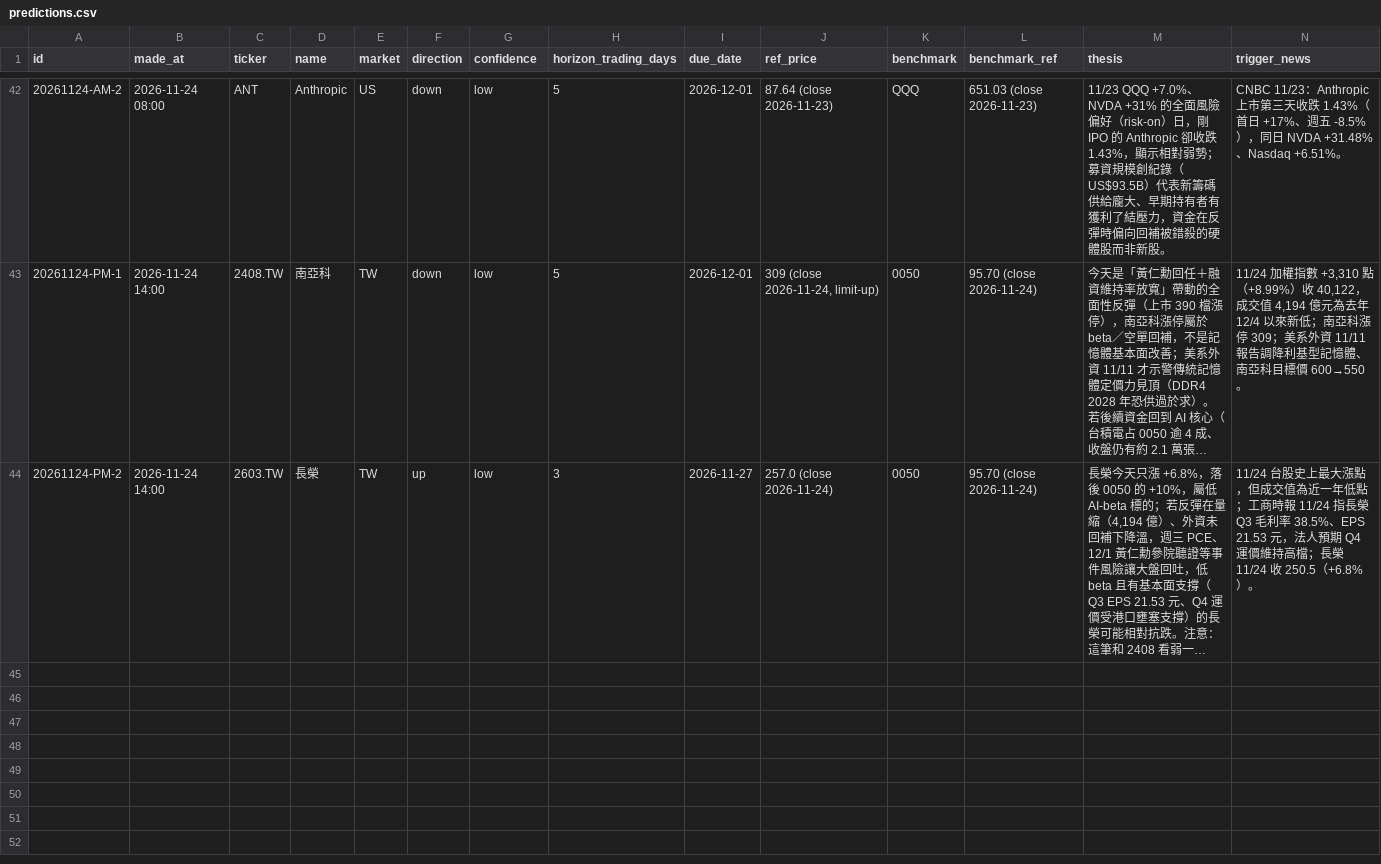
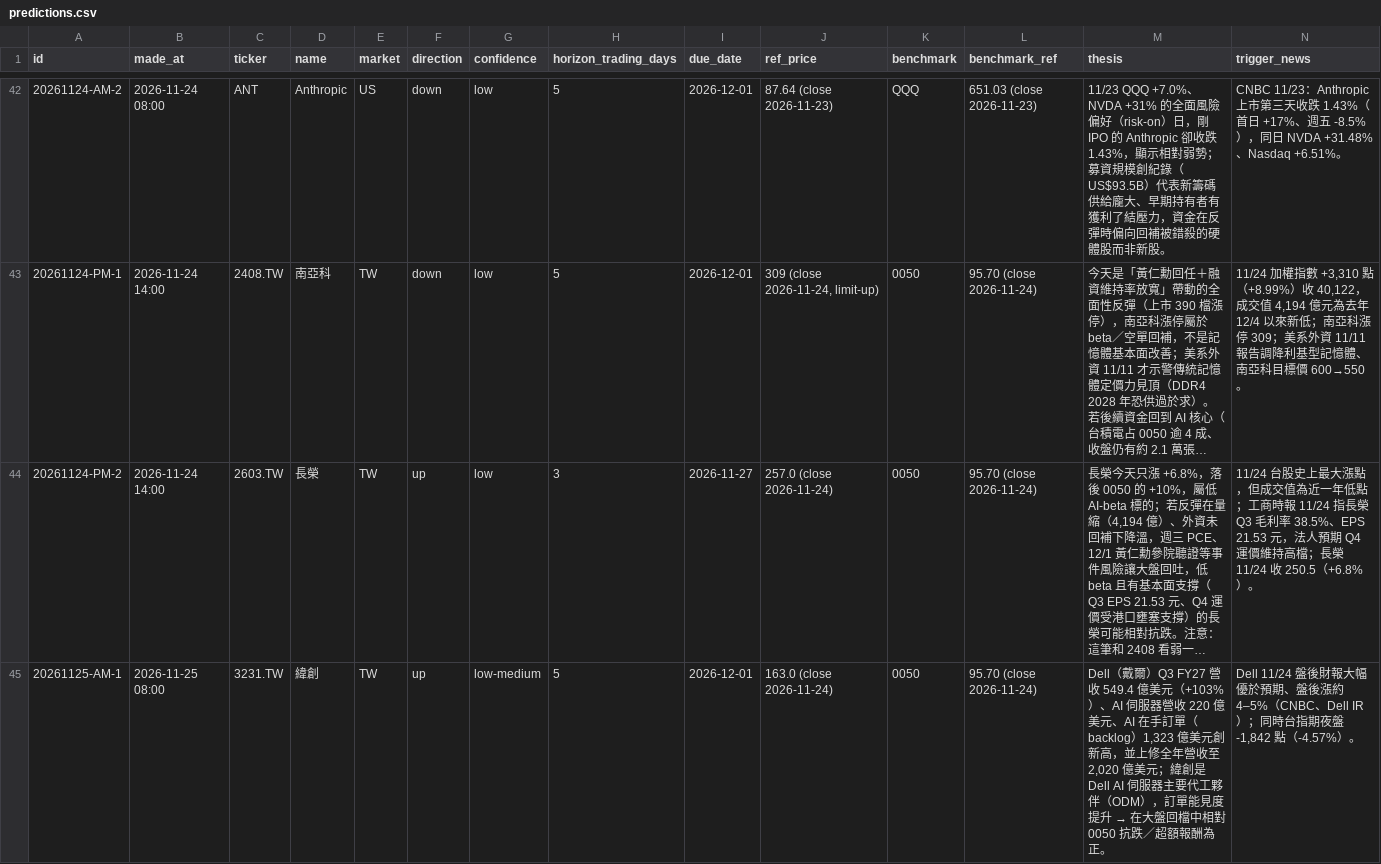
Before and after one commit to lujames13/grok-finance-prediction, a CSV file: data/predictions.csv, drawn as a sheet; only a part is shown, gaps mark what is left out; long unchanged cells end in …; rows hold the shown columns only; the diff covers the shown part only; the diff names each change by its address in the sheet, - before the commit and + after, or states it on an @@ line.

Commit message:
predictions: sync 2026-11-25 07:53

```diff
--- a/data/predictions.csv
+++ b/data/predictions.csv
+row 45: 20261125-AM-1 | 2026-11-25 08:00 | 3231.TW | 緯創 | TW | up | low-medium | 5 | 2026-12-01 | 163.0 (close 2026-11-24) | 0050 | 95.70 (close 2026-11-24) | Dell（戴爾）Q3 FY27 營收 549.4 億美元（+103%）、AI 伺服器營收 220 億美元、AI 在手訂單（backlog）1,323 億美元創新高，並上修全年營收至 2,020 億美元；緯創是 Dell AI 伺服器主要代工夥伴（ODM），訂單能見度提升 → 在大盤回檔中相對 0050 抗跌／超額報酬為正。 | Dell 11/24 盤後財報大幅優於預期、盤後漲約 4–5%（CNBC、Dell IR）；同時台指期夜盤 -1,842 點（-4.57%）。
```
Also changed, not shown: 1 added row and 14 edited cells elsewhere in this file, 9 other files.
